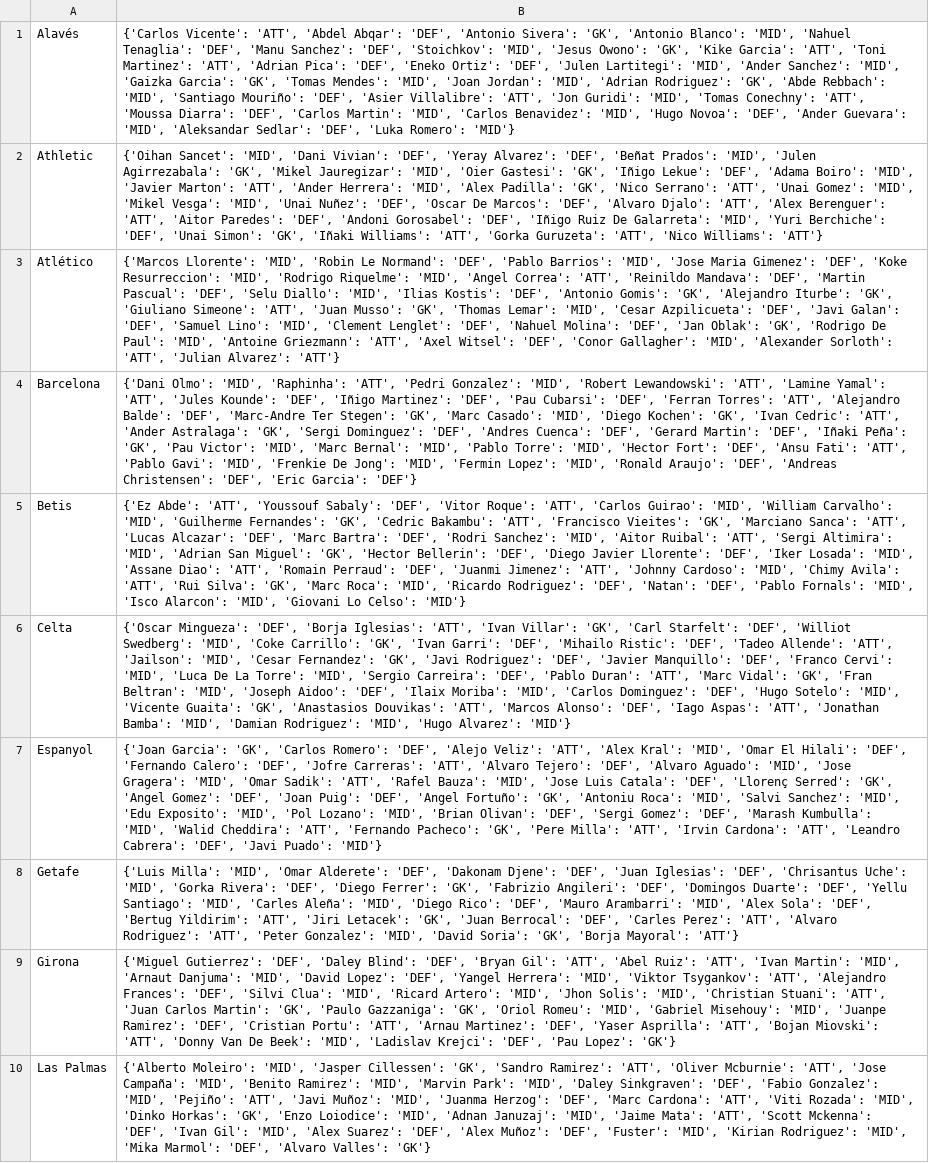
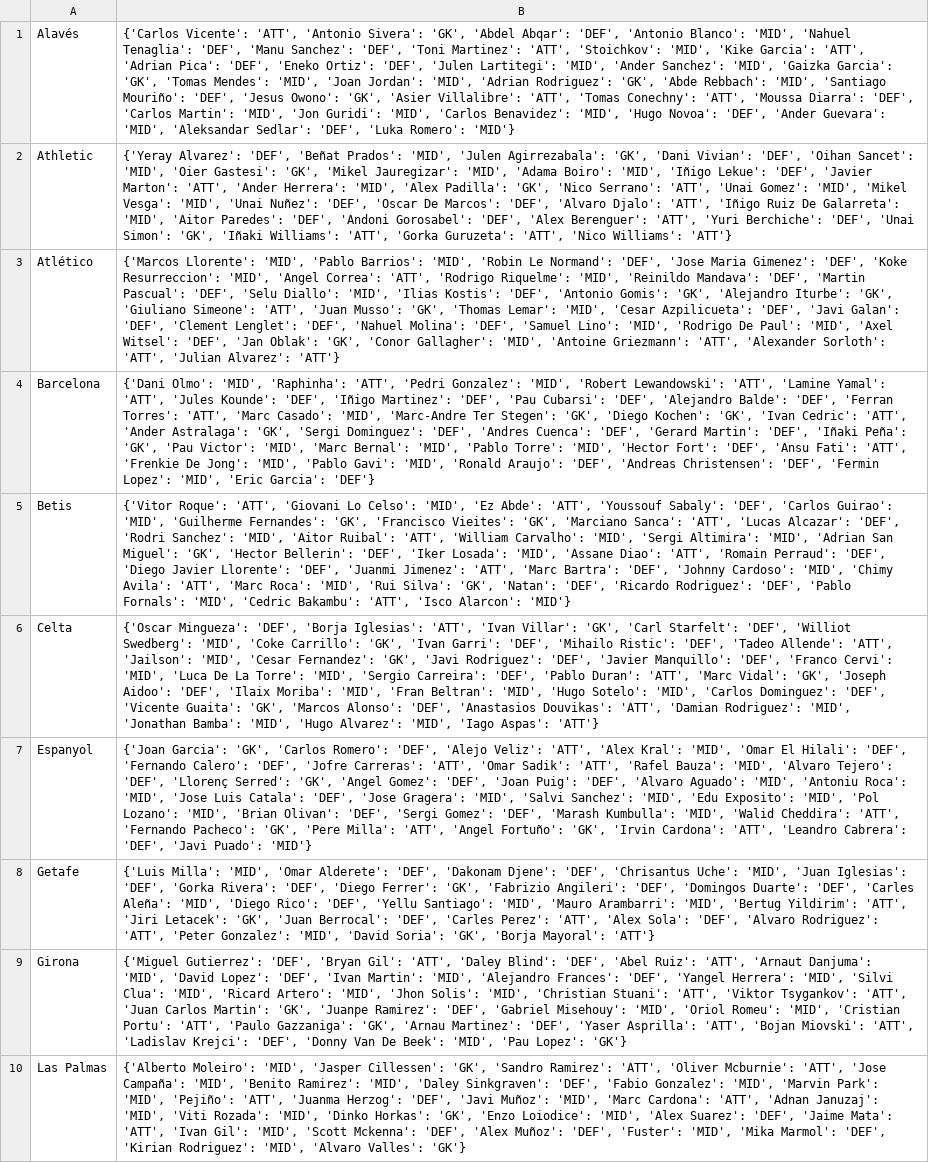
Before and after one commit to pabloroldan98/knapsack-football-formations, a CSV file: csv_files/futbolfantasy_laliga_players_positions.csv, drawn as a sheet; only a part is shown; the diff covers the shown part only; the diff names each change by its address in the sheet, - before the commit and + after, or states it on an @@ line.

```diff
--- a/csv_files/futbolfantasy_laliga_players_positions.csv
+++ b/csv_files/futbolfantasy_laliga_players_positions.csv
-B1: …Vicente': 'ATT', 'Abdel Abqar': 'DEF', 'Antonio Sivera': 'GK', 'Antonio Blanco': 'MID', 'Nahuel Tenaglia': 'DEF', 'Manu Sanchez': 'DEF', 'Stoichkov': 'MID', 'Jesus Owono': 'GK', 'Kike Garcia': 'ATT', 'Toni Martinez': 'ATT', 'Adrian Pica': 'DEF', 'Eneko Ortiz': 'DEF', 'Julen Lartitegi': 'MID', 'Ander Sanchez': 'MID', 'Gaizka Garcia': 'GK', 'Tomas Mendes': 'MID', 'Joan Jordan': 'MID', 'Adrian Rodriguez': 'GK', 'Abde Rebbach': 'MID', 'Santiago Mouriño': 'DEF', 'Asier Villalibre': 'ATT', 'Jon Guridi': 'MID', 'Tomas Conechny': 'ATT', 'Moussa Diarra': 'DEF', 'Carlos Martin': 'MID', 'Carlos…
+B1: …Vicente': 'ATT', 'Antonio Sivera': 'GK', 'Abdel Abqar': 'DEF', 'Antonio Blanco': 'MID', 'Nahuel Tenaglia': 'DEF', 'Manu Sanchez': 'DEF', 'Toni Martinez': 'ATT', 'Stoichkov': 'MID', 'Kike Garcia': 'ATT', 'Adrian Pica': 'DEF', 'Eneko Ortiz': 'DEF', 'Julen Lartitegi': 'MID', 'Ander Sanchez': 'MID', 'Gaizka Garcia': 'GK', 'Tomas Mendes': 'MID', 'Joan Jordan': 'MID', 'Adrian Rodriguez': 'GK', 'Abde Rebbach': 'MID', 'Santiago Mouriño': 'DEF', 'Jesus Owono': 'GK', 'Asier Villalibre': 'ATT', 'Tomas Conechny': 'ATT', 'Moussa Diarra': 'DEF', 'Carlos Martin': 'MID', 'Jon Guridi': 'MID', 'Carlos…
-B2: {'Oihan Sancet': 'MID', 'Dani Vivian': 'DEF', 'Yeray Alvarez': 'DEF', 'Beñat Prados': 'MID', 'Julen Agirrezabala': 'GK', 'Mikel Jauregizar': 'MID', 'Oier Gastesi': 'GK', 'Iñigo Lekue': 'DEF', 'Adama Boiro': 'MID', 'Javier Marton': 'ATT', 'Ander Herrera': 'MID', 'Alex Padilla': 'GK', 'Nico Serrano': 'ATT', 'Unai Gomez': 'MID', 'Mikel Vesga': 'MID', 'Unai Nuñez': 'DEF', 'Oscar De Marcos': 'DEF', 'Alvaro Djalo': 'ATT', 'Alex Berenguer': 'ATT', 'Aitor Paredes': 'DEF', 'Andoni Gorosabel': 'DEF', 'Iñigo Ruiz De Galarreta': 'MID', 'Yuri Berchiche':…
+B2: {'Yeray Alvarez': 'DEF', 'Beñat Prados': 'MID', 'Julen Agirrezabala': 'GK', 'Dani Vivian': 'DEF', 'Oihan Sancet': 'MID', 'Oier Gastesi': 'GK', 'Mikel Jauregizar': 'MID', 'Adama Boiro': 'MID', 'Iñigo Lekue': 'DEF', 'Javier Marton': 'ATT', 'Ander Herrera': 'MID', 'Alex Padilla': 'GK', 'Nico Serrano': 'ATT', 'Unai Gomez': 'MID', 'Mikel Vesga': 'MID', 'Unai Nuñez': 'DEF', 'Oscar De Marcos': 'DEF', 'Alvaro Djalo': 'ATT', 'Iñigo Ruiz De Galarreta': 'MID', 'Aitor Paredes': 'DEF', 'Andoni Gorosabel': 'DEF', 'Alex Berenguer': 'ATT', 'Yuri Berchiche':…
-B3: …Llorente': 'MID', 'Robin Le Normand': 'DEF', 'Pablo Barrios': 'MID', 'Jose Maria Gimenez': 'DEF', 'Koke Resurreccion': 'MID', 'Rodrigo Riquelme': 'MID', 'Angel Correa': 'ATT', 'Reinildo Mandava': 'DEF', 'Martin Pascual': 'DEF', 'Selu Diallo': 'MID', 'Ilias Kostis': 'DEF', 'Antonio Gomis': 'GK', 'Alejandro Iturbe': 'GK', 'Giuliano Simeone': 'ATT', 'Juan Musso': 'GK', 'Thomas Lemar': 'MID', 'Cesar Azpilicueta': 'DEF', 'Javi Galan': 'DEF', 'Samuel Lino': 'MID', 'Clement Lenglet': 'DEF', 'Nahuel Molina': 'DEF', 'Jan Oblak': 'GK', 'Rodrigo De Paul': 'MID', 'Antoine Griezmann': 'ATT', 'Axel Witsel': 'DEF', 'Conor Gallagher': 'MID', 'Alexander Sorloth':…
+B3: …Llorente': 'MID', 'Pablo Barrios': 'MID', 'Robin Le Normand': 'DEF', 'Jose Maria Gimenez': 'DEF', 'Koke Resurreccion': 'MID', 'Angel Correa': 'ATT', 'Rodrigo Riquelme': 'MID', 'Reinildo Mandava': 'DEF', 'Martin Pascual': 'DEF', 'Selu Diallo': 'MID', 'Ilias Kostis': 'DEF', 'Antonio Gomis': 'GK', 'Alejandro Iturbe': 'GK', 'Giuliano Simeone': 'ATT', 'Juan Musso': 'GK', 'Thomas Lemar': 'MID', 'Cesar Azpilicueta': 'DEF', 'Javi Galan': 'DEF', 'Clement Lenglet': 'DEF', 'Nahuel Molina': 'DEF', 'Samuel Lino': 'MID', 'Rodrigo De Paul': 'MID', 'Axel Witsel': 'DEF', 'Jan Oblak': 'GK', 'Conor Gallagher': 'MID', 'Antoine Griezmann': 'ATT', 'Alexander Sorloth':…
-B4: …Cubarsi': 'DEF', 'Ferran Torres': 'ATT', 'Alejandro Balde': 'DEF', 'Marc-Andre Ter Stegen': 'GK', 'Marc Casado': 'MID', 'Diego Kochen': 'GK', 'Ivan Cedric': 'ATT', 'Ander Astralaga': 'GK', 'Sergi Dominguez': 'DEF', 'Andres Cuenca': 'DEF', 'Gerard Martin': 'DEF', 'Iñaki Peña': 'GK', 'Pau Victor': 'MID', 'Marc Bernal': 'MID', 'Pablo Torre': 'MID', 'Hector Fort': 'DEF', 'Ansu Fati': 'ATT', 'Pablo Gavi': 'MID', 'Frenkie De Jong': 'MID', 'Fermin Lopez': 'MID', 'Ronald Araujo': 'DEF', 'Andreas Christensen': 'DEF', 'Eric Garcia':…
+B4: …Cubarsi': 'DEF', 'Alejandro Balde': 'DEF', 'Ferran Torres': 'ATT', 'Marc Casado': 'MID', 'Marc-Andre Ter Stegen': 'GK', 'Diego Kochen': 'GK', 'Ivan Cedric': 'ATT', 'Ander Astralaga': 'GK', 'Sergi Dominguez': 'DEF', 'Andres Cuenca': 'DEF', 'Gerard Martin': 'DEF', 'Iñaki Peña': 'GK', 'Pau Victor': 'MID', 'Marc Bernal': 'MID', 'Pablo Torre': 'MID', 'Hector Fort': 'DEF', 'Ansu Fati': 'ATT', 'Frenkie De Jong': 'MID', 'Pablo Gavi': 'MID', 'Ronald Araujo': 'DEF', 'Andreas Christensen': 'DEF', 'Fermin Lopez': 'MID', 'Eric Garcia':…
-B5: {'Ez Abde': 'ATT', 'Youssouf Sabaly': 'DEF', 'Vitor Roque': 'ATT', 'Carlos Guirao': 'MID', 'William Carvalho': 'MID', 'Guilherme Fernandes': 'GK', 'Cedric Bakambu': 'ATT', 'Francisco Vieites': 'GK', 'Marciano Sanca': 'ATT', 'Lucas Alcazar': 'DEF', 'Marc Bartra': 'DEF', 'Rodri Sanchez': 'MID', 'Aitor Ruibal': 'ATT', 'Sergi Altimira': 'MID', 'Adrian San Miguel': 'GK', 'Hector Bellerin': 'DEF', 'Diego Javier Llorente': 'DEF', 'Iker Losada': 'MID', 'Assane Diao': 'ATT', 'Romain Perraud': 'DEF', 'Juanmi Jimenez': 'ATT', 'Johnny Cardoso': 'MID', 'Chimy Avila': 'ATT', 'Rui Silva': 'GK', 'Marc Roca': 'MID', 'Ricardo Rodriguez': 'DEF', 'Natan': 'DEF', 'Pablo Fornals': 'MID', 'Isco Alarcon': 'MID', 'Giovani Lo Celso': 'MID'}
+B5: {'Vitor Roque': 'ATT', 'Giovani Lo Celso': 'MID', 'Ez Abde': 'ATT', 'Youssouf Sabaly': 'DEF', 'Carlos Guirao': 'MID', 'Guilherme Fernandes': 'GK', 'Francisco Vieites': 'GK', 'Marciano Sanca': 'ATT', 'Lucas Alcazar': 'DEF', 'Rodri Sanchez': 'MID', 'Aitor Ruibal': 'ATT', 'William Carvalho': 'MID', 'Sergi Altimira': 'MID', 'Adrian San Miguel': 'GK', 'Hector Bellerin': 'DEF', 'Iker Losada': 'MID', 'Assane Diao': 'ATT', 'Romain Perraud': 'DEF', 'Diego Javier Llorente': 'DEF', 'Juanmi Jimenez': 'ATT', 'Marc Bartra': 'DEF', 'Johnny Cardoso': 'MID', 'Chimy Avila': 'ATT', 'Marc Roca': 'MID', 'Rui Silva': 'GK', 'Natan': 'DEF', 'Ricardo Rodriguez': 'DEF', 'Pablo Fornals': 'MID', 'Cedric Bakambu': 'ATT', 'Isco Alarcon': 'MID'}
-B6: …Vidal': 'GK', 'Fran Beltran': 'MID', 'Joseph Aidoo': 'DEF', 'Ilaix Moriba': 'MID', 'Carlos Dominguez': 'DEF', 'Hugo Sotelo': 'MID', 'Vicente Guaita': 'GK', 'Anastasios Douvikas': 'ATT', 'Marcos Alonso': 'DEF', 'Iago Aspas': 'ATT', 'Jonathan Bamba': 'MID', 'Damian Rodriguez': 'MID', 'Hugo Alvarez': 'MID'}
+B6: …Vidal': 'GK', 'Joseph Aidoo': 'DEF', 'Ilaix Moriba': 'MID', 'Fran Beltran': 'MID', 'Hugo Sotelo': 'MID', 'Carlos Dominguez': 'DEF', 'Vicente Guaita': 'GK', 'Marcos Alonso': 'DEF', 'Anastasios Douvikas': 'ATT', 'Damian Rodriguez': 'MID', 'Jonathan Bamba': 'MID', 'Hugo Alvarez': 'MID', 'Iago Aspas': 'ATT'}
-B7: …Carreras': 'ATT', 'Alvaro Tejero': 'DEF', 'Alvaro Aguado': 'MID', 'Jose Gragera': 'MID', 'Omar Sadik': 'ATT', 'Rafel Bauza': 'MID', 'Jose Luis Catala': 'DEF', 'Llorenç Serred': 'GK', 'Angel Gomez': 'DEF', 'Joan Puig': 'DEF', 'Angel Fortuño': 'GK', 'Antoniu Roca': 'MID', 'Salvi Sanchez': 'MID', 'Edu Exposito': 'MID', 'Pol Lozano': 'MID', 'Brian Olivan': 'DEF', 'Sergi Gomez': 'DEF', 'Marash Kumbulla': 'MID', 'Walid Cheddira': 'ATT', 'Fernando Pacheco': 'GK', 'Pere Milla': 'ATT', 'Irvin Cardona':…
+B7: …Carreras': 'ATT', 'Omar Sadik': 'ATT', 'Rafel Bauza': 'MID', 'Alvaro Tejero': 'DEF', 'Llorenç Serred': 'GK', 'Angel Gomez': 'DEF', 'Joan Puig': 'DEF', 'Alvaro Aguado': 'MID', 'Antoniu Roca': 'MID', 'Jose Luis Catala': 'DEF', 'Jose Gragera': 'MID', 'Salvi Sanchez': 'MID', 'Edu Exposito': 'MID', 'Pol Lozano': 'MID', 'Brian Olivan': 'DEF', 'Sergi Gomez': 'DEF', 'Marash Kumbulla': 'MID', 'Walid Cheddira': 'ATT', 'Fernando Pacheco': 'GK', 'Pere Milla': 'ATT', 'Angel Fortuño': 'GK', 'Irvin Cardona':…
-B8: …Djene': 'DEF', 'Juan Iglesias': 'DEF', 'Chrisantus Uche': 'MID', 'Gorka Rivera': 'DEF', 'Diego Ferrer': 'GK', 'Fabrizio Angileri': 'DEF', 'Domingos Duarte': 'DEF', 'Yellu Santiago': 'MID', 'Carles Aleña': 'MID', 'Diego Rico': 'DEF', 'Mauro Arambarri': 'MID', 'Alex Sola': 'DEF', 'Bertug Yildirim': 'ATT', 'Jiri Letacek': 'GK', 'Juan Berrocal': 'DEF', 'Carles Perez': 'ATT', 'Alvaro Rodriguez':…
+B8: …Djene': 'DEF', 'Chrisantus Uche': 'MID', 'Juan Iglesias': 'DEF', 'Gorka Rivera': 'DEF', 'Diego Ferrer': 'GK', 'Fabrizio Angileri': 'DEF', 'Domingos Duarte': 'DEF', 'Carles Aleña': 'MID', 'Diego Rico': 'DEF', 'Yellu Santiago': 'MID', 'Mauro Arambarri': 'MID', 'Bertug Yildirim': 'ATT', 'Jiri Letacek': 'GK', 'Juan Berrocal': 'DEF', 'Carles Perez': 'ATT', 'Alex Sola': 'DEF', 'Alvaro Rodriguez':…
-B9: …Gutierrez': 'DEF', 'Daley Blind': 'DEF', 'Bryan Gil': 'ATT', 'Abel Ruiz': 'ATT', 'Ivan Martin': 'MID', 'Arnaut Danjuma': 'MID', 'David Lopez': 'DEF', 'Yangel Herrera': 'MID', 'Viktor Tsygankov': 'ATT', 'Alejandro Frances': 'DEF', 'Silvi Clua': 'MID', 'Ricard Artero': 'MID', 'Jhon Solis': 'MID', 'Christian Stuani': 'ATT', 'Juan Carlos Martin': 'GK', 'Paulo Gazzaniga': 'GK', 'Oriol Romeu': 'MID', 'Gabriel Misehouy': 'MID', 'Juanpe Ramirez': 'DEF', 'Cristian Portu': 'ATT', 'Arnau Martinez': 'DEF', 'Yaser Asprilla': 'ATT', 'Bojan Miovski': 'ATT', 'Donny Van De Beek': 'MID', 'Ladislav Krejci': 'DEF', 'Pau Lopez':…
+B9: …Gutierrez': 'DEF', 'Bryan Gil': 'ATT', 'Daley Blind': 'DEF', 'Abel Ruiz': 'ATT', 'Arnaut Danjuma': 'MID', 'David Lopez': 'DEF', 'Ivan Martin': 'MID', 'Alejandro Frances': 'DEF', 'Yangel Herrera': 'MID', 'Silvi Clua': 'MID', 'Ricard Artero': 'MID', 'Jhon Solis': 'MID', 'Christian Stuani': 'ATT', 'Viktor Tsygankov': 'ATT', 'Juan Carlos Martin': 'GK', 'Juanpe Ramirez': 'DEF', 'Gabriel Misehouy': 'MID', 'Oriol Romeu': 'MID', 'Cristian Portu': 'ATT', 'Paulo Gazzaniga': 'GK', 'Arnau Martinez': 'DEF', 'Yaser Asprilla': 'ATT', 'Bojan Miovski': 'ATT', 'Ladislav Krejci': 'DEF', 'Donny Van De Beek': 'MID', 'Pau Lopez':…
-B10: …Ramirez': 'MID', 'Marvin Park': 'MID', 'Daley Sinkgraven': 'DEF', 'Fabio Gonzalez': 'MID', 'Pejiño': 'ATT', 'Javi Muñoz': 'MID', 'Juanma Herzog': 'DEF', 'Marc Cardona': 'ATT', 'Viti Rozada': 'MID', 'Dinko Horkas': 'GK', 'Enzo Loiodice': 'MID', 'Adnan Januzaj': 'MID', 'Jaime Mata': 'ATT', 'Scott Mckenna': 'DEF', 'Ivan Gil': 'MID', 'Alex Suarez': 'DEF', 'Alex Muñoz': 'DEF', 'Fuster': 'MID', 'Kirian Rodriguez': 'MID', 'Mika Marmol': 'DEF', 'Alvaro Valles':…
+B10: …Ramirez': 'MID', 'Daley Sinkgraven': 'DEF', 'Fabio Gonzalez': 'MID', 'Marvin Park': 'MID', 'Pejiño': 'ATT', 'Juanma Herzog': 'DEF', 'Javi Muñoz': 'MID', 'Marc Cardona': 'ATT', 'Adnan Januzaj': 'MID', 'Viti Rozada': 'MID', 'Dinko Horkas': 'GK', 'Enzo Loiodice': 'MID', 'Alex Suarez': 'DEF', 'Jaime Mata': 'ATT', 'Ivan Gil': 'MID', 'Scott Mckenna': 'DEF', 'Alex Muñoz': 'DEF', 'Fuster': 'MID', 'Mika Marmol': 'DEF', 'Kirian Rodriguez': 'MID', 'Alvaro Valles':…
```
Also changed, not shown: 10 edited cells elsewhere in this file, csv_files/futbolfantasy_laliga_players_forms.csv, csv_files/futbolfantasy_laliga_players_price_trends.csv, 9 other files.
